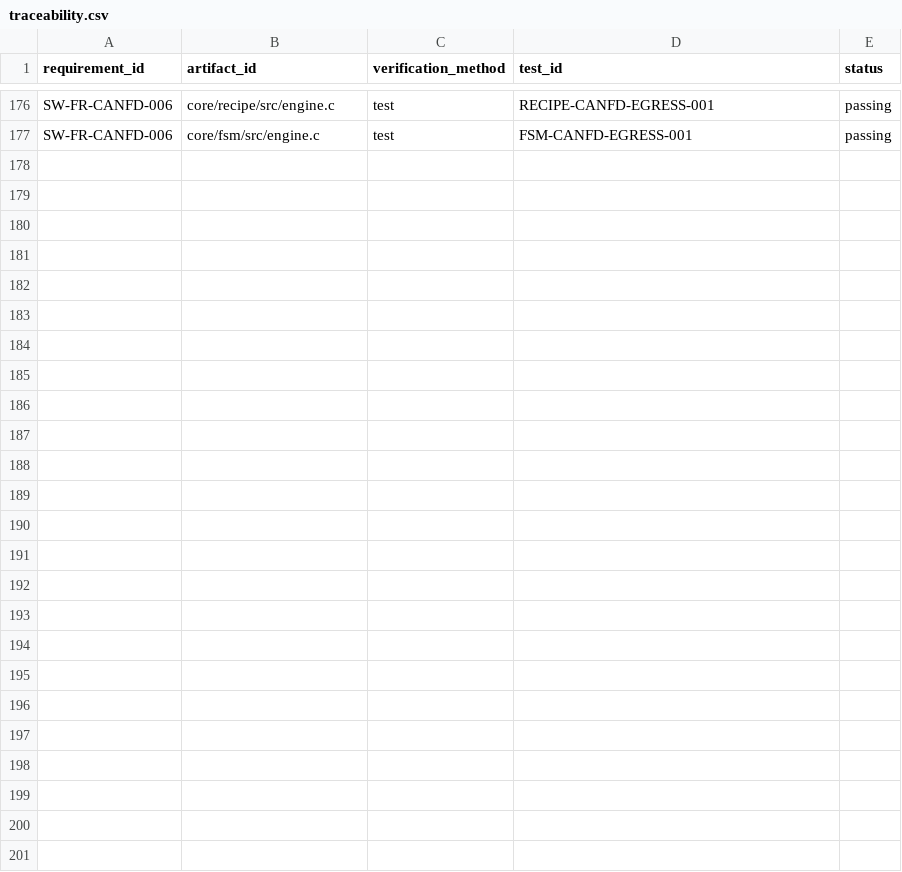
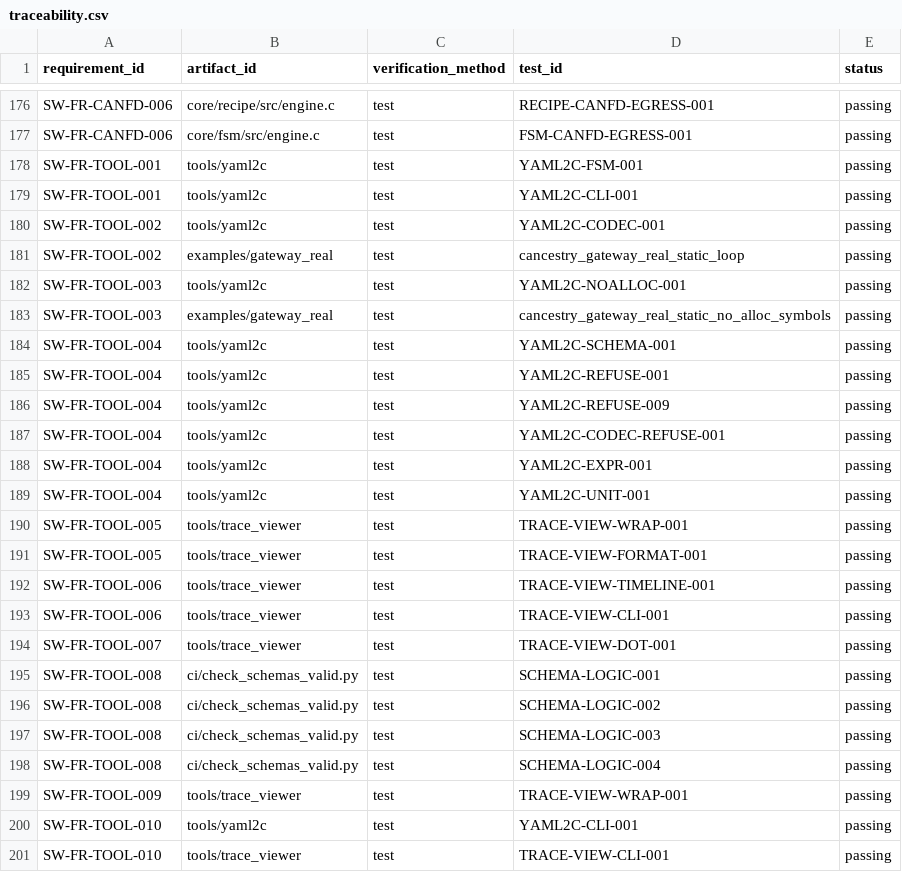
Before and after one commit to mfreazer/CANcestry-, a CSV file: docs/trace/traceability.csv, drawn as a sheet; only a part is shown, gaps mark what is left out; the diff names each change by its address in the sheet, - before the commit and + after, or states it on an @@ line.

Commit message:
Phase 8: toolchain enhancements, static codegen & trace visualizer (issue #22)
Implements: SW-FR-TOOL-001..010 (docs/software/SwRS.md section 13).

- tools/yaml2c: static codegen compiling schema-valid fsm-0.3.0 and
  codec-map-0.3.0 YAML into pure const static C headers that initialize
  the runtime definition types 1:1, replacing the runtime loaders on the
  target. Draft-2020-12 schema validation before emission (schema is law)
  plus loader-parity structural checks (duplicate keys, YAML 1.1 scalars,
  number and expression grammar) with loader-identical verdicts.
- tools/trace_viewer: parser and CLI for the CTRC binary trace ring dump
  (format normatively specified in docs/system/trace-dump-format.md),
  reconstructing chronological order from sequence numbers across ring
  wrap (fail-closed on ambiguous dumps); text/JSON timeline, kind and
  instance filters, and a Graphviz .dot state graph with faulted edges red.
- ci/check_schemas_valid.py: upgraded to full Draft-2020-12 metaschema
  (logical) validation with format checkers; structural checks retained;
  explicit SKIP when jsonschema is absent.
- examples/gateway_real: static demo (main_static.c, gateway_fsm.yaml,
  gateway_codec.yaml) and cancestry_gateway_real_static CMake target with
  yaml2c codegen custom commands; loop and no-alloc-symbol tests.
- tests/unit/tools: 243 pytest cases, 100% line coverage on the Python
  tools including the wrap-around reconstruction matrix written first as
  the highest-risk area.
- docs: SwRS section 13, traceability rows, CHANGELOG, tool READMEs.
- CI: pr-fast toolchain-checks job (pytest with 100% coverage gate,
  schema validation, traceability record).

Verification: gcc strict (-Wall -Wextra -Werror -Wpedantic -Wshadow
-Wcast-qual -Wcast-align -Wstrict-prototypes) clean; cmake Debug, Debug+ASan
and Release all 46/46 ctest; static demo passes ci/check_no_alloc.py.

Refs: mfreazer/CANcestry-#22

Co-authored-by: arena-agent <297053741+arena-agent@users.noreply.github.com>

```diff
--- a/docs/trace/traceability.csv
+++ b/docs/trace/traceability.csv
+row 178: SW-FR-TOOL-001 | tools/yaml2c | test | YAML2C-FSM-001 | passing
+row 179: SW-FR-TOOL-001 | tools/yaml2c | test | YAML2C-CLI-001 | passing
+row 180: SW-FR-TOOL-002 | tools/yaml2c | test | YAML2C-CODEC-001 | passing
+row 181: SW-FR-TOOL-002 | examples/gateway_real | test | cancestry_gateway_real_static_loop | passing
+row 182: SW-FR-TOOL-003 | tools/yaml2c | test | YAML2C-NOALLOC-001 | passing
+row 183: SW-FR-TOOL-003 | examples/gateway_real | test | cancestry_gateway_real_static_no_alloc_symbols | passing
+row 184: SW-FR-TOOL-004 | tools/yaml2c | test | YAML2C-SCHEMA-001 | passing
+row 185: SW-FR-TOOL-004 | tools/yaml2c | test | YAML2C-REFUSE-001 | passing
+row 186: SW-FR-TOOL-004 | tools/yaml2c | test | YAML2C-REFUSE-009 | passing
+row 187: SW-FR-TOOL-004 | tools/yaml2c | test | YAML2C-CODEC-REFUSE-001 | passing
+row 188: SW-FR-TOOL-004 | tools/yaml2c | test | YAML2C-EXPR-001 | passing
+row 189: SW-FR-TOOL-004 | tools/yaml2c | test | YAML2C-UNIT-001 | passing
+row 190: SW-FR-TOOL-005 | tools/trace_viewer | test | TRACE-VIEW-WRAP-001 | passing
+row 191: SW-FR-TOOL-005 | tools/trace_viewer | test | TRACE-VIEW-FORMAT-001 | passing
+row 192: SW-FR-TOOL-006 | tools/trace_viewer | test | TRACE-VIEW-TIMELINE-001 | passing
+row 193: SW-FR-TOOL-006 | tools/trace_viewer | test | TRACE-VIEW-CLI-001 | passing
+row 194: SW-FR-TOOL-007 | tools/trace_viewer | test | TRACE-VIEW-DOT-001 | passing
+row 195: SW-FR-TOOL-008 | ci/check_schemas_valid.py | test | SCHEMA-LOGIC-001 | passing
+row 196: SW-FR-TOOL-008 | ci/check_schemas_valid.py | test | SCHEMA-LOGIC-002 | passing
+row 197: SW-FR-TOOL-008 | ci/check_schemas_valid.py | test | SCHEMA-LOGIC-003 | passing
+row 198: SW-FR-TOOL-008 | ci/check_schemas_valid.py | test | SCHEMA-LOGIC-004 | passing
+row 199: SW-FR-TOOL-009 | tools/trace_viewer | test | TRACE-VIEW-WRAP-001 | passing
+row 200: SW-FR-TOOL-010 | tools/yaml2c | test | YAML2C-CLI-001 | passing
+row 201: SW-FR-TOOL-010 | tools/trace_viewer | test | TRACE-VIEW-CLI-001 | passing
```
Also changed, not shown: 33 other files.
